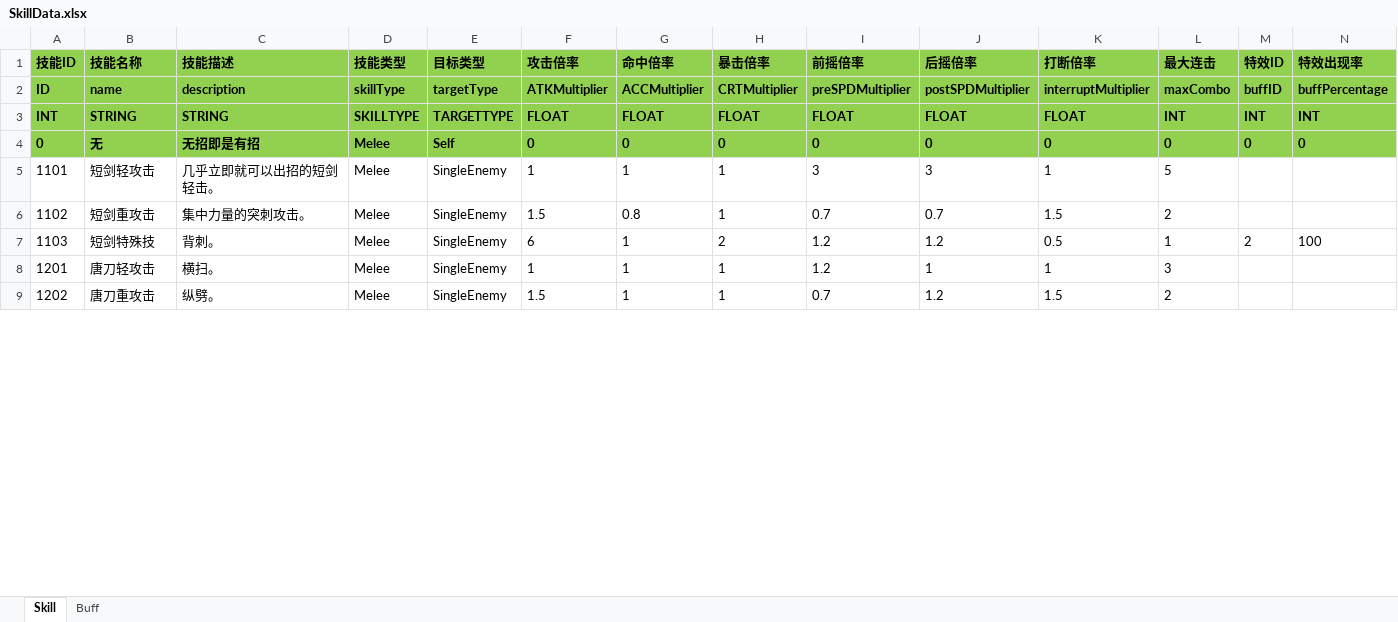
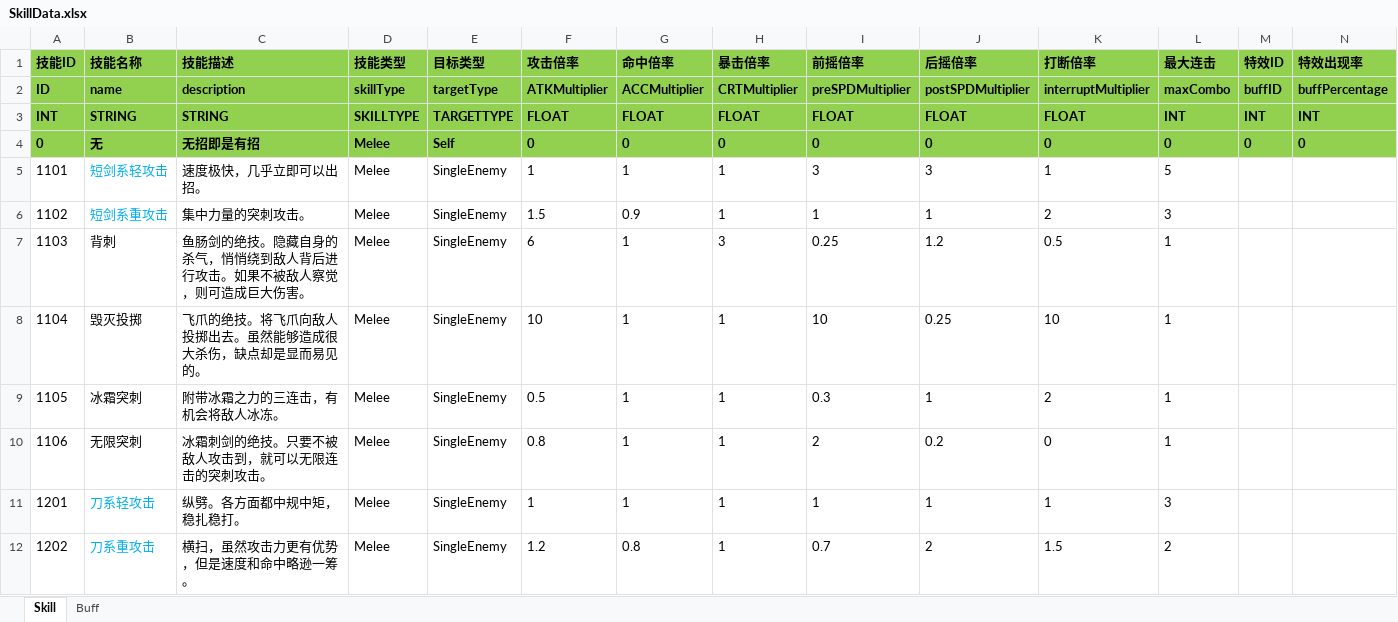
Before and after one commit to huzhangyang/ChineseRoguelikeGame, an Excel workbook: Documents/ExcelData/SkillData.xlsx, sheet Skill, drawn as a sheet; only a part is shown; values as stored, in another font and other column widths than the file's, no borders; addresses are those after the commit; the diff covers the shown part only; the diff names each change by its address in the sheet, - before the commit and + after, or states it on an @@ line.

```diff
--- a/Documents/ExcelData/SkillData.xlsx (sheet Skill)
+++ b/Documents/ExcelData/SkillData.xlsx (sheet Skill)
-B5 (技能名称): 短剑轻攻击
+B5 (技能名称): 短剑系轻攻击
-B5:B6 text colour: black
+B5:B6 text colour: #00B0F0
-C5 (技能描述): 几乎立即就可以出招的短剑轻击。
+C5 (技能描述): 速度极快，几乎立即可以出招。
-B6 (技能名称): 短剑重攻击
+B6 (技能名称): 短剑系重攻击
-G6 (命中倍率): 0.8
+G6 (命中倍率): 0.9
-I6 (前摇倍率): 0.7
+I6 (前摇倍率): 1
-J6 (后摇倍率): 0.7
+J6 (后摇倍率): 1
-K6 (打断倍率): 1.5
+K6 (打断倍率): 2
-L6 (最大连击): 2
+L6 (最大连击): 3
-B7 (技能名称): 短剑特殊技
+B7 (技能名称): 背刺
-C7 (技能描述): 背刺。
+C7 (技能描述): 鱼肠剑的绝技。隐藏自身的杀气，悄悄绕到敌人背后进行攻击。如果不被敌人察觉，则可造成巨大伤害。
-H7 (暴击倍率): 2
+H7 (暴击倍率): 3
-I7 (前摇倍率): 1.2
+I7 (前摇倍率): 0.25
-M7 (特效ID): 2
+M7 (特效ID): (empty)
-N7 (特效出现率): 100
+N7 (特效出现率): (empty)
+row 8: 1104 | 毁灭投掷 | 飞爪的绝技。将飞爪向敌人投掷出去。虽然能够造成很大杀伤，缺点却是显而易见的。 | Melee | SingleEnemy | 10 | 1 | 1 | 10 | 0.25 | 10 | 1
+row 9: 1105 | 冰霜突刺 | 附带冰霜之力的三连击，有机会将敌人冰冻。 | Melee | SingleEnemy | 0.5 | 1 | 1 | 0.3 | 1 | 2 | 1
+row 10: 1106 | 无限突刺 | 冰霜刺剑的绝技。只要不被敌人攻击到，就可以无限连击的突刺攻击。 | Melee | SingleEnemy | 0.8 | 1 | 1 | 2 | 0.2 | 0 | 1
-B11 (技能名称): 唐刀轻攻击
+B11 (技能名称): 刀系轻攻击
-B11:B12 text colour: black
+B11:B12 text colour: #00B0F0
-C11 (技能描述): 横扫。
+C11 (技能描述): 纵劈。各方面都中规中矩，稳扎稳打。
-I11 (前摇倍率): 1.2
+I11 (前摇倍率): 1
-B12 (技能名称): 唐刀重攻击
+B12 (技能名称): 刀系重攻击
-C12 (技能描述): 纵劈。
+C12 (技能描述): 横扫，虽然攻击力更有优势，但是速度和命中略逊一筹。
-F12 (攻击倍率): 1.5
+F12 (攻击倍率): 1.2
-G12 (命中倍率): 1
+G12 (命中倍率): 0.8
-J12 (后摇倍率): 1.2
+J12 (后摇倍率): 2
```
Also changed, not shown: 15 added rows, 3 removed rows, 99 edited cells and cell formats elsewhere in this sheet, Documents/ExcelData/ItemData.xlsx, 5 other files.
